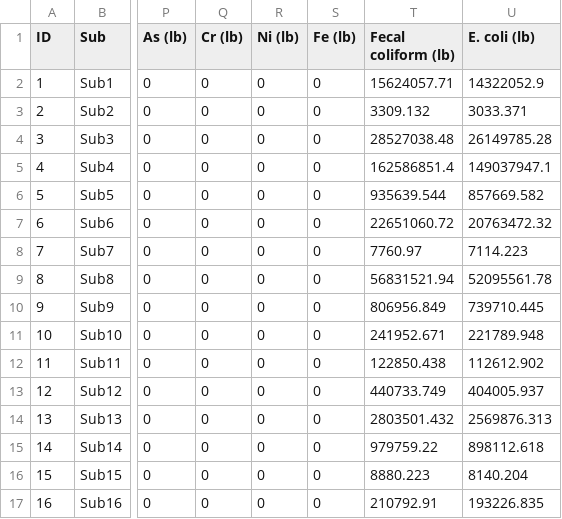
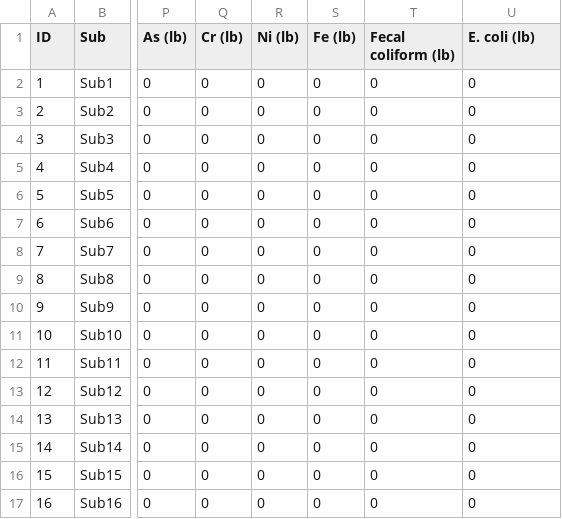
Before and after one commit to kapaiva/iBMP-Solver, a CSV file: data/sample_subbasins.csv, drawn as a sheet; only a part is shown, gaps mark what is left out; the diff covers the shown part only; the diff names each change by its address in the sheet, - before the commit and + after, or states it on an @@ line.

Commit message:
Update sample subbasin input template

```diff
--- a/data/sample_subbasins.csv
+++ b/data/sample_subbasins.csv
-T2 (Fecal coliform (lb)): 15624057.71
+T2 (Fecal coliform (lb)): 0
-U2 (E. coli (lb)): 14322052.9
+U2 (E. coli (lb)): 0
-T3 (Fecal coliform (lb)): 3309.132
+T3 (Fecal coliform (lb)): 0
-U3 (E. coli (lb)): 3033.371
+U3 (E. coli (lb)): 0
-T4 (Fecal coliform (lb)): 28527038.48
+T4 (Fecal coliform (lb)): 0
-U4 (E. coli (lb)): 26149785.28
+U4 (E. coli (lb)): 0
-T5 (Fecal coliform (lb)): 162586851.4
+T5 (Fecal coliform (lb)): 0
-U5 (E. coli (lb)): 149037947.1
+U5 (E. coli (lb)): 0
-T6 (Fecal coliform (lb)): 935639.544
+T6 (Fecal coliform (lb)): 0
-U6 (E. coli (lb)): 857669.582
+U6 (E. coli (lb)): 0
-T7 (Fecal coliform (lb)): 22651060.72
+T7 (Fecal coliform (lb)): 0
-U7 (E. coli (lb)): 20763472.32
+U7 (E. coli (lb)): 0
-T8 (Fecal coliform (lb)): 7760.97
+T8 (Fecal coliform (lb)): 0
-U8 (E. coli (lb)): 7114.223
+U8 (E. coli (lb)): 0
-T9 (Fecal coliform (lb)): 56831521.94
+T9 (Fecal coliform (lb)): 0
-U9 (E. coli (lb)): 52095561.78
+U9 (E. coli (lb)): 0
-T10 (Fecal coliform (lb)): 806956.849
+T10 (Fecal coliform (lb)): 0
-U10 (E. coli (lb)): 739710.445
+U10 (E. coli (lb)): 0
-T11 (Fecal coliform (lb)): 241952.671
+T11 (Fecal coliform (lb)): 0
-U11 (E. coli (lb)): 221789.948
+U11 (E. coli (lb)): 0
-T12 (Fecal coliform (lb)): 122850.438
+T12 (Fecal coliform (lb)): 0
-U12 (E. coli (lb)): 112612.902
+U12 (E. coli (lb)): 0
-T13 (Fecal coliform (lb)): 440733.749
+T13 (Fecal coliform (lb)): 0
-U13 (E. coli (lb)): 404005.937
+U13 (E. coli (lb)): 0
-T14 (Fecal coliform (lb)): 2803501.432
+T14 (Fecal coliform (lb)): 0
-U14 (E. coli (lb)): 2569876.313
+U14 (E. coli (lb)): 0
-T15 (Fecal coliform (lb)): 979759.22
+T15 (Fecal coliform (lb)): 0
-U15 (E. coli (lb)): 898112.618
+U15 (E. coli (lb)): 0
-T16 (Fecal coliform (lb)): 8880.223
+T16 (Fecal coliform (lb)): 0
-U16 (E. coli (lb)): 8140.204
+U16 (E. coli (lb)): 0
-T17 (Fecal coliform (lb)): 210792.91
+T17 (Fecal coliform (lb)): 0
-U17 (E. coli (lb)): 193226.835
+U17 (E. coli (lb)): 0
```
Also changed, not shown: 38 edited cells elsewhere in this file.
